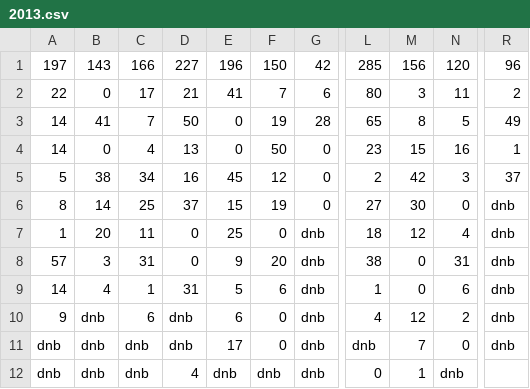
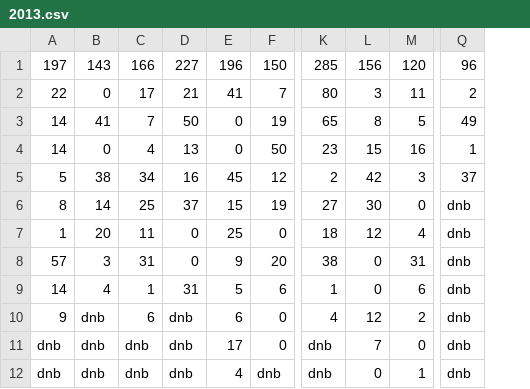
Before and after one commit to RileyEv/cricket-fantasy-league, a CSV file: 2013.csv, drawn as a sheet; only a part is shown, gaps mark what is left out; removed rows and columns are numbered as before the commit, all else as after; the diff names each change by its address in the sheet, - before the commit and + after, or states it on an @@ line.

```diff
--- a/2013.csv
+++ b/2013.csv
-column G, rows 1-12: 42 | 6 | 28 | 0 | 0 | 0 | dnb | dnb | dnb | dnb | dnb | dnb
-D12: 4
+D12: dnb
-E12: dnb
+E12: 4
-K12: 0
+K12: dnb
-L12: 1
+L12: 0
-M12: dnb
+M12: 1
-Q12: (empty)
+Q12: dnb
```
Also changed, not shown: 2014.csv, 2015.csv, 4 other files.
